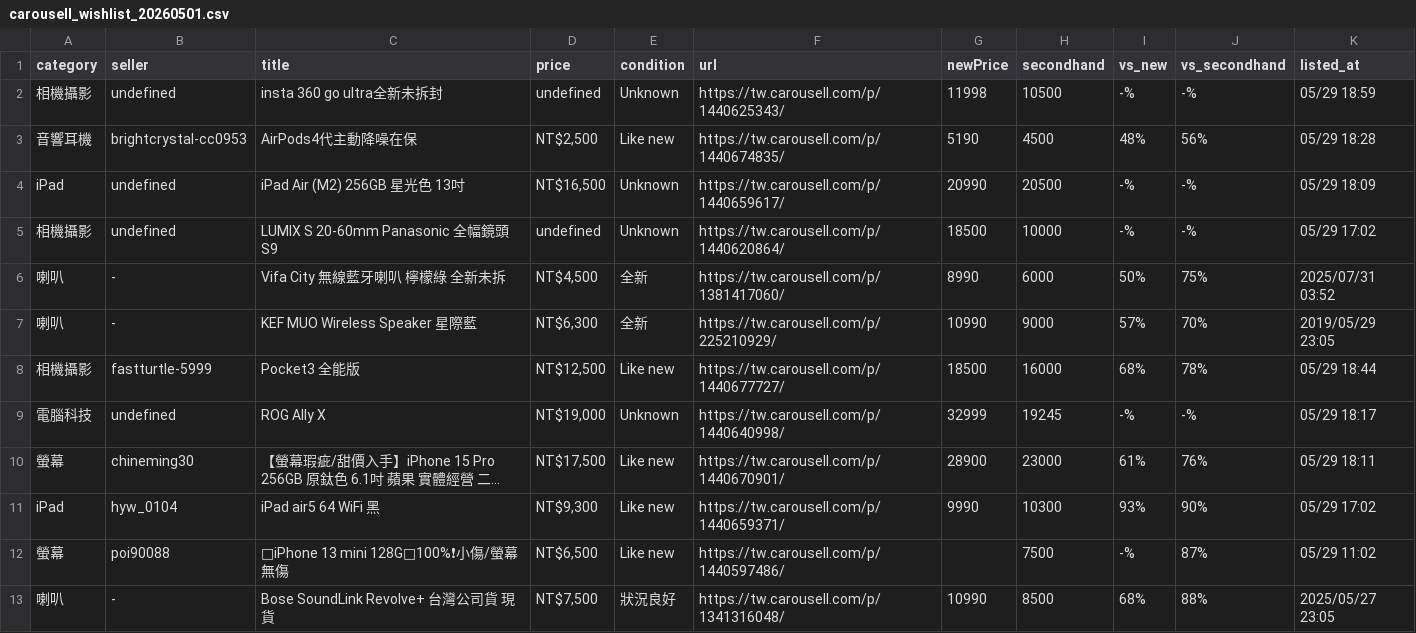
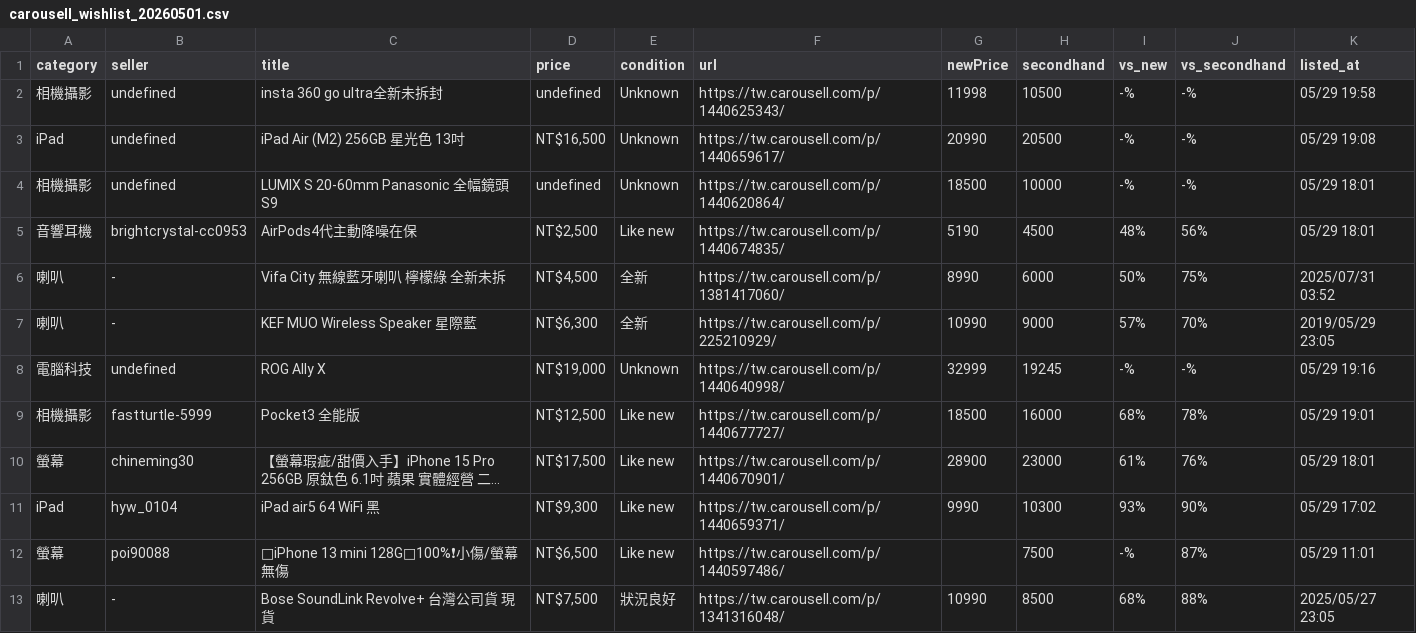
Before and after one commit to yangnim21029/cheap-product, a CSV file: carousell_wishlist_20260501.csv, drawn as a sheet; long unchanged cells end in …; removed rows and columns are numbered as before the commit, all else as after; the diff names each change by its address in the sheet, - before the commit and + after, or states it on an @@ line.

```diff
--- a/carousell_wishlist_20260501.csv
+++ b/carousell_wishlist_20260501.csv
-K2 (listed_at): 05/29 18:59
+K2 (listed_at): 05/29 19:58
-row 3: 音響耳機 | brightcrystal-cc0953 | AirPods4代主動降噪在保 | NT$2,500 | Like new | https://tw.carousell.com/p/1440674835/ | 5190 | 4500 | 48% | 56% | 05/29 18:28
-K3 (listed_at): 05/29 18:09
+K3 (listed_at): 05/29 19:08
-K4 (listed_at): 05/29 17:02
+K4 (listed_at): 05/29 18:01
+row 5: 音響耳機 | brightcrystal-cc0953 | AirPods4代主動降噪在保 | NT$2,500 | Like new | https://tw.carousell.com/p/1440674835/ | 5190 | 4500 | 48% | 56% | 05/29 18:01
-row 8: 相機攝影 | fastturtle-5999 | Pocket3 全能版 | NT$12,500 | Like new | https://tw.carousell.com/p/1440677727/ | 18500 | 16000 | 68% | 78% | 05/29 18:44
-K8 (listed_at): 05/29 18:17
+K8 (listed_at): 05/29 19:16
+row 9: 相機攝影 | fastturtle-5999 | Pocket3 全能版 | NT$12,500 | Like new | https://tw.carousell.com/p/1440677727/ | 18500 | 16000 | 68% | 78% | 05/29 19:01
-K10 (listed_at): 05/29 18:11
+K10 (listed_at): 05/29 18:01
-K12 (listed_at): 05/29 11:02
+K12 (listed_at): 05/29 11:01
```
Also changed, not shown: 6 other files.
